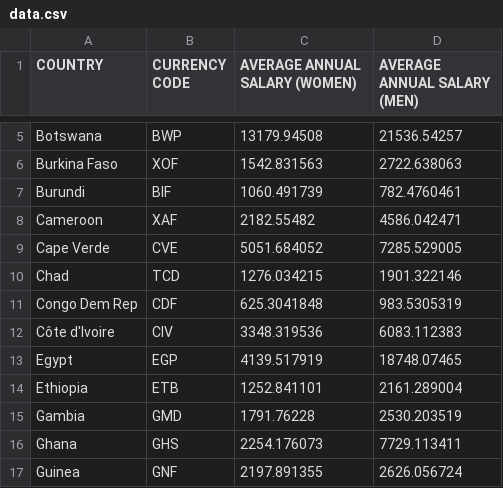
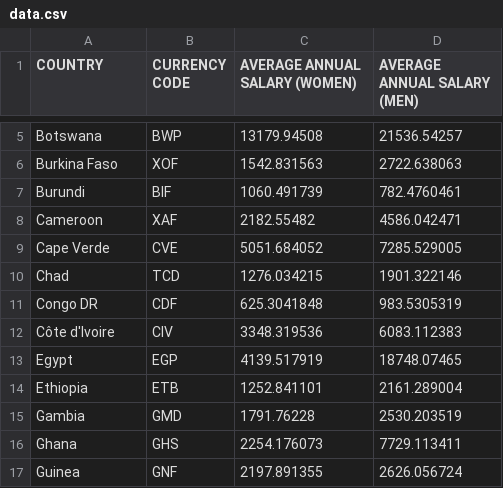
Before and after one commit to intobinary/Gender-Pay-Gap-CALCULATOR, a CSV file: data/data.csv, drawn as a sheet; only a part is shown, gaps mark what is left out.

Commit message:
Update data.csv

```diff
--- a/data/data.csv
+++ b/data/data.csv
@@ -10,3 +10,3 @@ Cape Verde,CVE,5051.684052,7285.529005
 Chad,TCD,1276.034215,1901.322146
-Congo Dem Rep,CDF,625.3041848,983.5305319
+Congo DR,CDF,625.3041848,983.5305319
 Côte d'Ivoire,CIV,3348.319536,6083.112383
```
